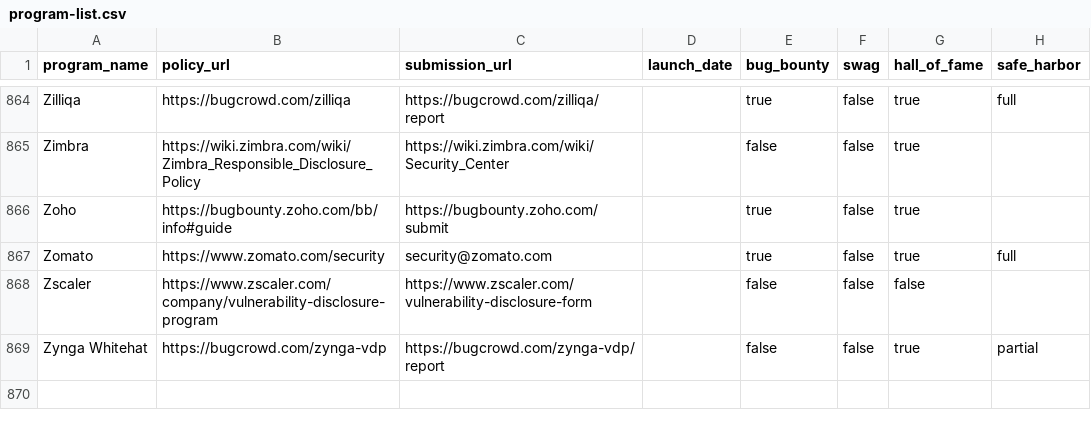
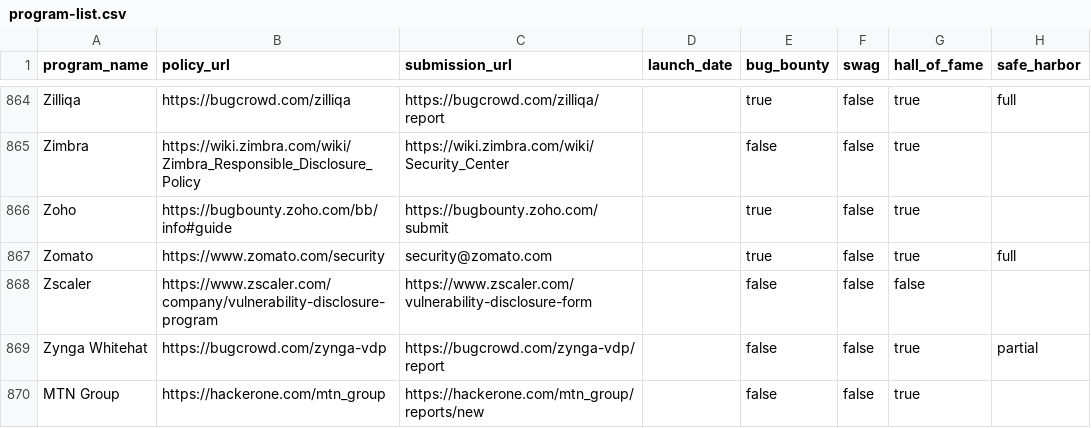
Before and after one commit to disclose/diodb, a CSV file: program-list/program-list.csv, drawn as a sheet; only a part is shown, gaps mark what is left out.

Commit message:
Add MTN Group to program-list

```diff
--- a/program-list/program-list.csv
+++ b/program-list/program-list.csv
@@ -869 +869,2 @@
 "Zynga Whitehat","https://bugcrowd.com/zynga-vdp","https://bugcrowd.com/zynga-vdp/report","",false,false,true,"partial"
+"MTN Group","https://hackerone.com/mtn_group","https://hackerone.com/mtn_group/reports/new","",false,false,true,""
```
Also changed, not shown: 1 other file.
